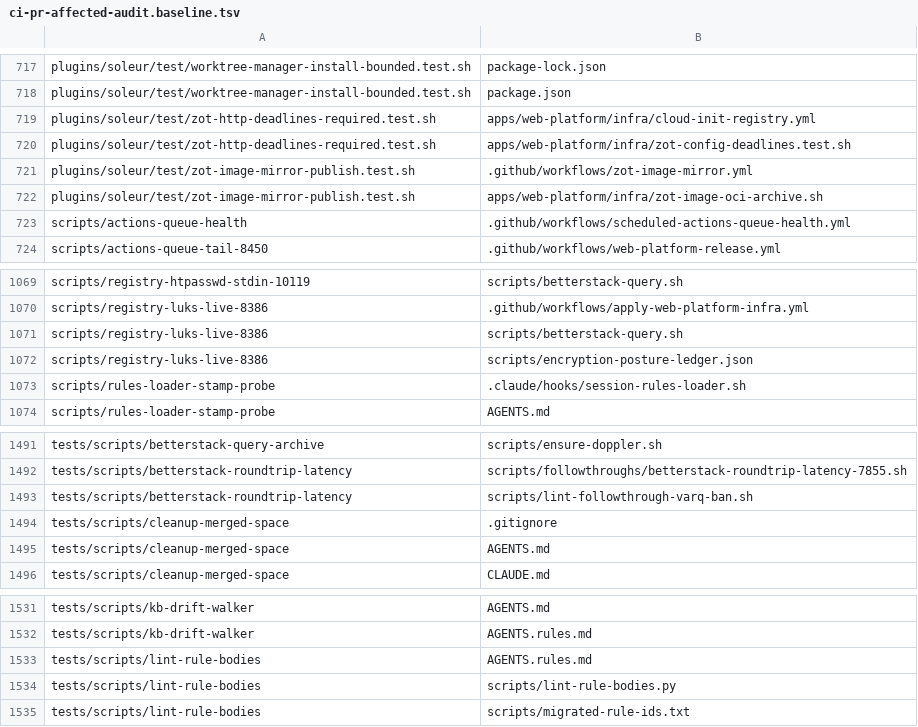
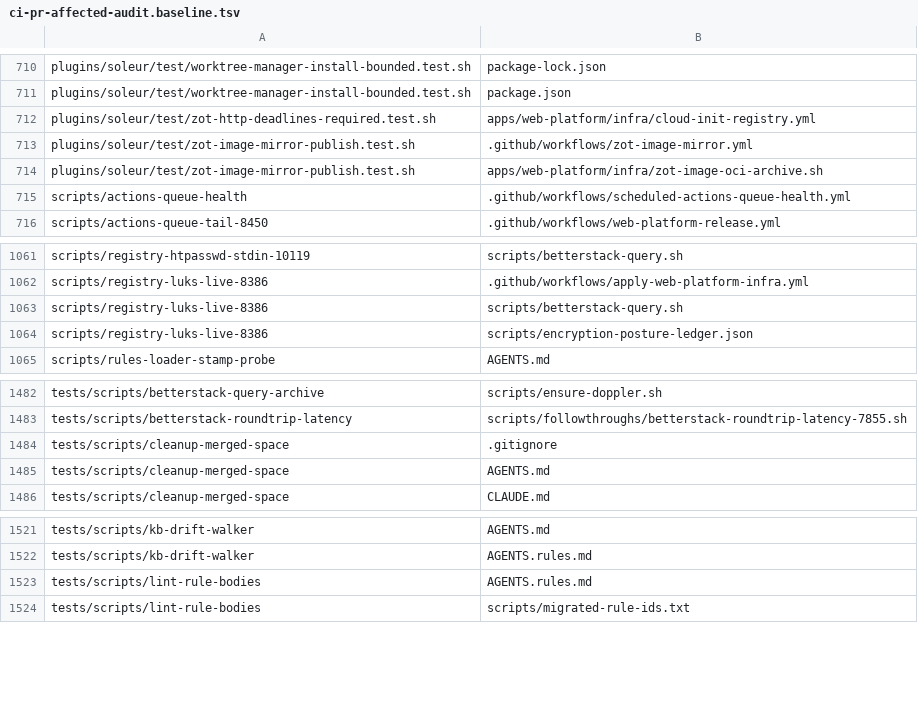
Before and after one commit to jikig-ai/soleur, a TSV file: scripts/ci-pr-affected-audit.baseline.tsv, drawn as a sheet; only a part is shown, gaps mark what is left out; the diff covers the shown part only; the diff names each change by its address in the sheet, - before the commit and + after, or states it on an @@ line.

```diff
--- a/scripts/ci-pr-affected-audit.baseline.tsv
+++ b/scripts/ci-pr-affected-audit.baseline.tsv
-row 720: plugins/soleur/test/zot-http-deadlines-required.test.sh | apps/web-platform/infra/zot-config-deadlines.test.sh
-row 1073: scripts/rules-loader-stamp-probe | .claude/hooks/session-rules-loader.sh
-row 1493: tests/scripts/betterstack-roundtrip-latency | scripts/lint-followthrough-varq-ban.sh
-row 1534: tests/scripts/lint-rule-bodies | scripts/lint-rule-bodies.py
```
Also changed, not shown: 7 removed rows elsewhere in this file, 17 other files.
